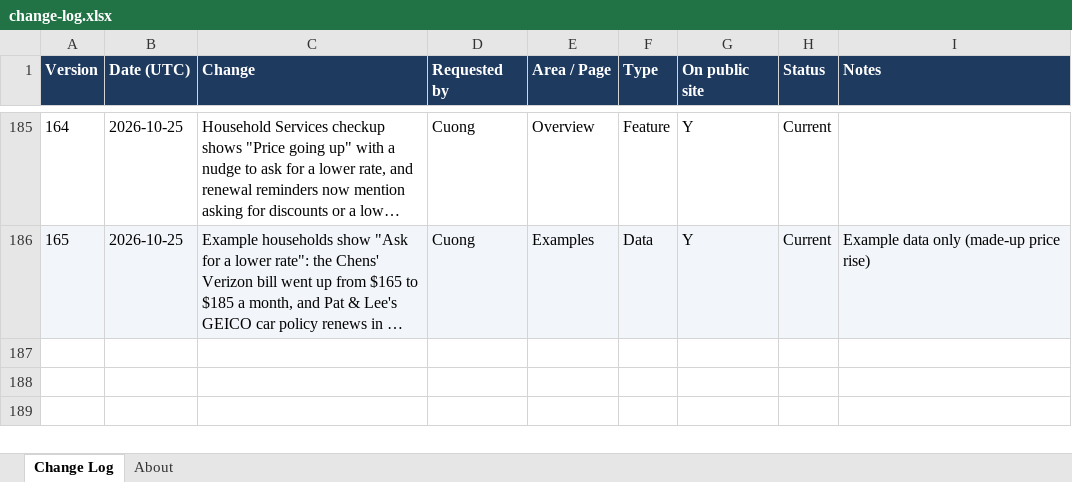
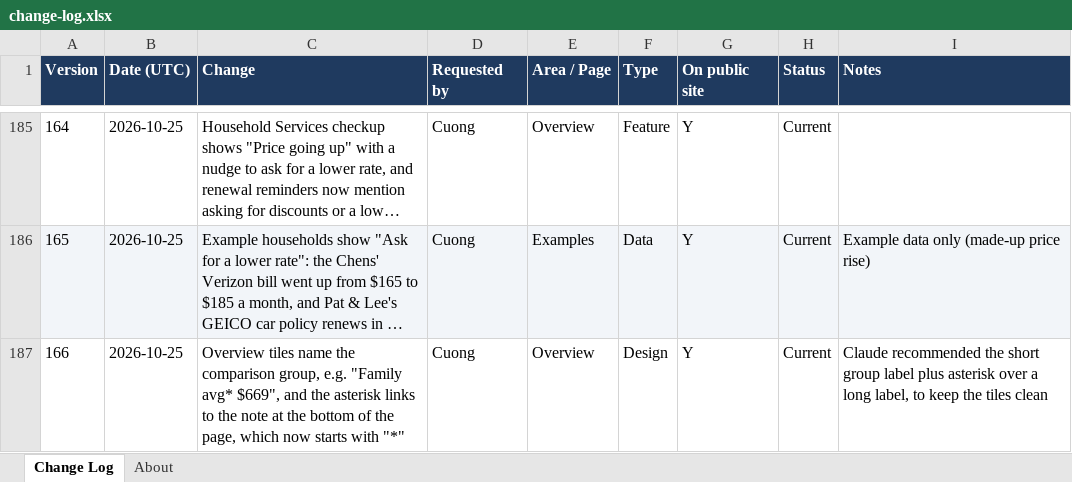
Before and after one commit to cquach1004/Subscription-keeper, an Excel workbook: changelog/change-log.xlsx, sheet Change Log, drawn as a sheet; only a part is shown, gaps mark what is left out; long unchanged cells end in …; values as stored, in another font and other column widths than the file's, no borders; the diff names each change by its address in the sheet, - before the commit and + after, or states it on an @@ line.

```diff
--- a/changelog/change-log.xlsx (sheet Change Log)
+++ b/changelog/change-log.xlsx (sheet Change Log)
+row 187: 166 | 2026-10-25 | Overview tiles name the comparison group, e.g. "Family avg* $669", and the asterisk links to the note at the bottom of the page, which now starts with "*" | Cuong | Overview | Design | Y | Current | Claude recommended the short group label plus asterisk over a long label, to keep the tiles clean
```
Also changed, not shown: 4 other files.
